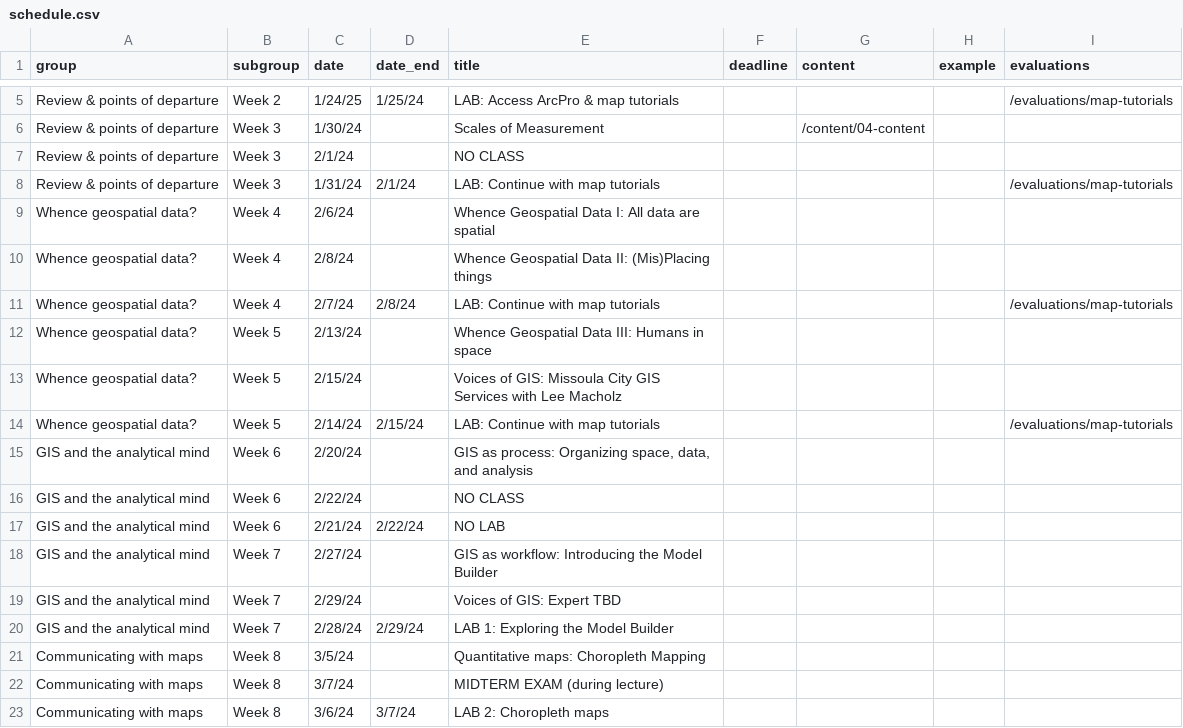
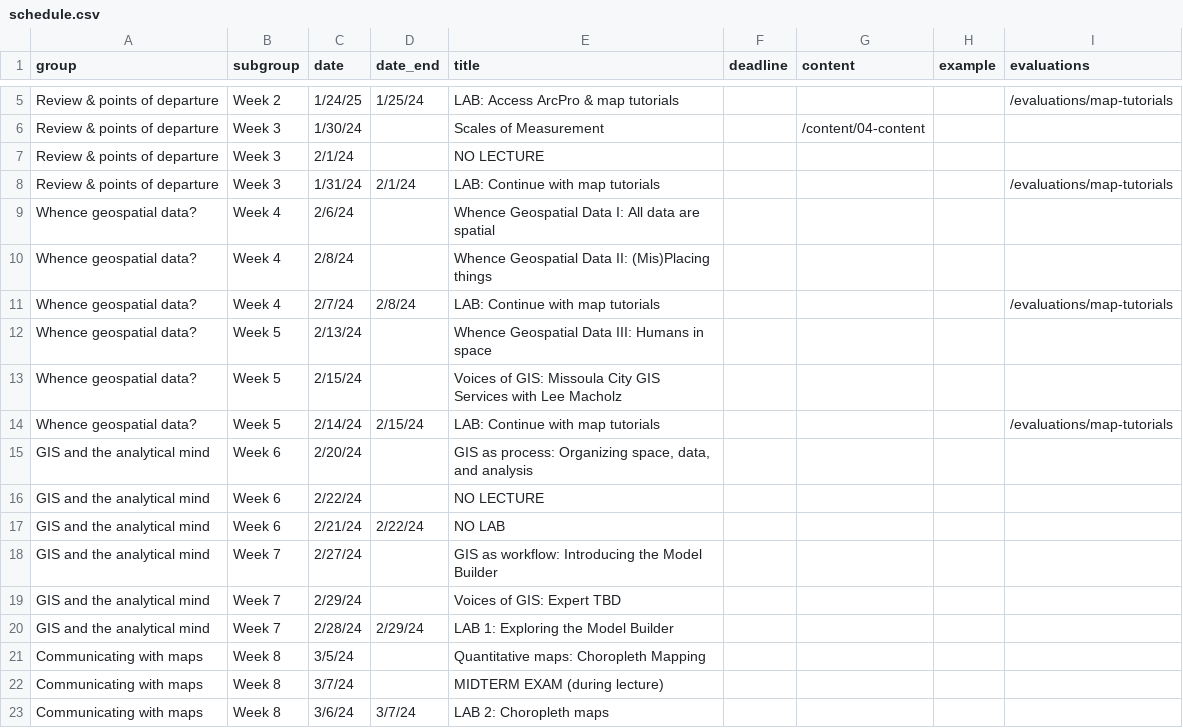
Before and after one commit to bocinsky/gisapps, a CSV file: schedule/schedule.csv, drawn as a sheet; only a part is shown, gaps mark what is left out.

Commit message:
update schedule

```diff
--- a/schedule/schedule.csv
+++ b/schedule/schedule.csv
@@ -6,3 +6,3 @@ Review & points of departure,Week 2,1/24/25,1/25/24,LAB: Access ArcPro & map tut
 Review & points of departure,Week 3,1/30/24,,"Scales of Measurement",,/content/04-content,,
-Review & points of departure,Week 3,2/1/24,,NO CLASS,,,,
+Review & points of departure,Week 3,2/1/24,,NO LECTURE,,,,
 Review & points of departure,Week 3,1/31/24,2/1/24,LAB: Continue with map tutorials,,,,/evaluations/map-tutorials
@@ -15,3 +15,3 @@ Whence geospatial data?,Week 5,2/14/24,2/15/24,LAB: Continue with map tutorials,
 GIS and the analytical mind,Week 6,2/20/24,,"GIS as process: Organizing space, data, and analysis",,,,
-GIS and the analytical mind,Week 6,2/22/24,,NO CLASS,,,,
+GIS and the analytical mind,Week 6,2/22/24,,NO LECTURE,,,,
 GIS and the analytical mind,Week 6,2/21/24,2/22/24,NO LAB,,,,
```
Also changed, not shown: 7 other files.
